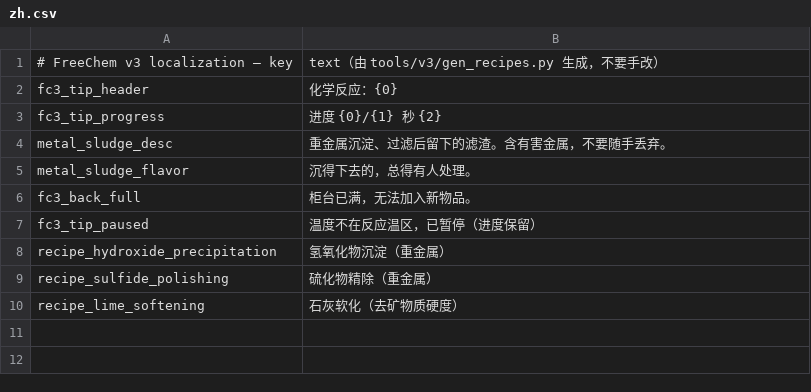
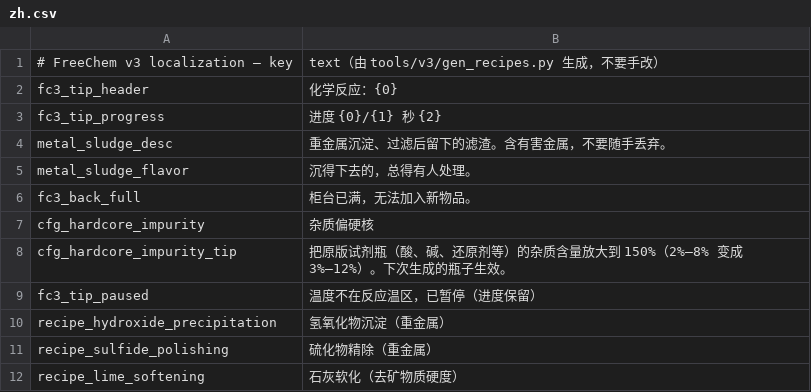
Before and after one commit to fksans/-FreeChem-ziyi, a CSV file: FreeChem/Localization/zh.csv, drawn as a sheet; the diff names each change by its address in the sheet, - before the commit and + after, or states it on an @@ line.

```diff
--- a/FreeChem/Localization/zh.csv
+++ b/FreeChem/Localization/zh.csv
+row 7: cfg_hardcore_impurity | 杂质偏硬核
+row 8: cfg_hardcore_impurity_tip | 把原版试剂瓶（酸、碱、还原剂等）的杂质含量放大到 150%（2%–8% 变成 3%–12%）。下次生成的瓶子生效。
```
Also changed, not shown: FreeChem/Localization/en.csv, 10 other files.
